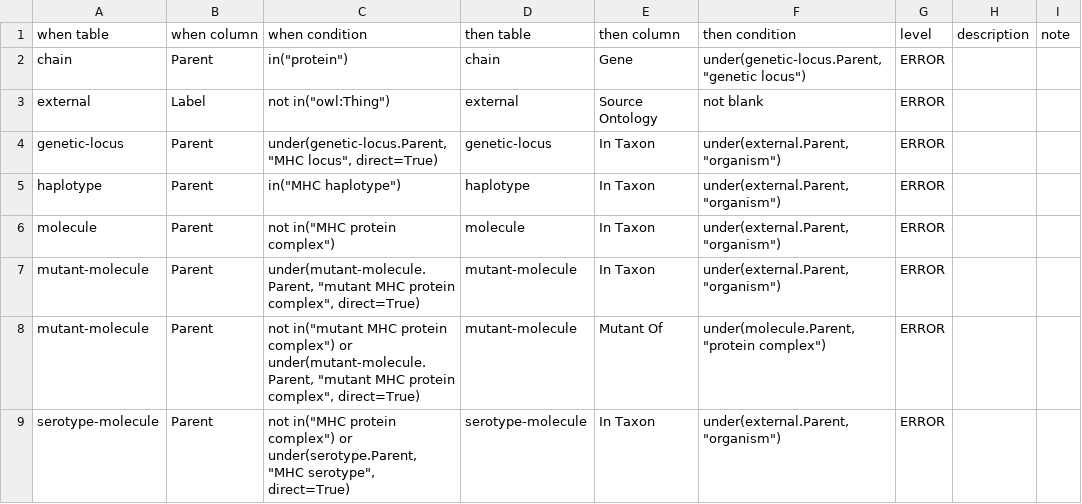
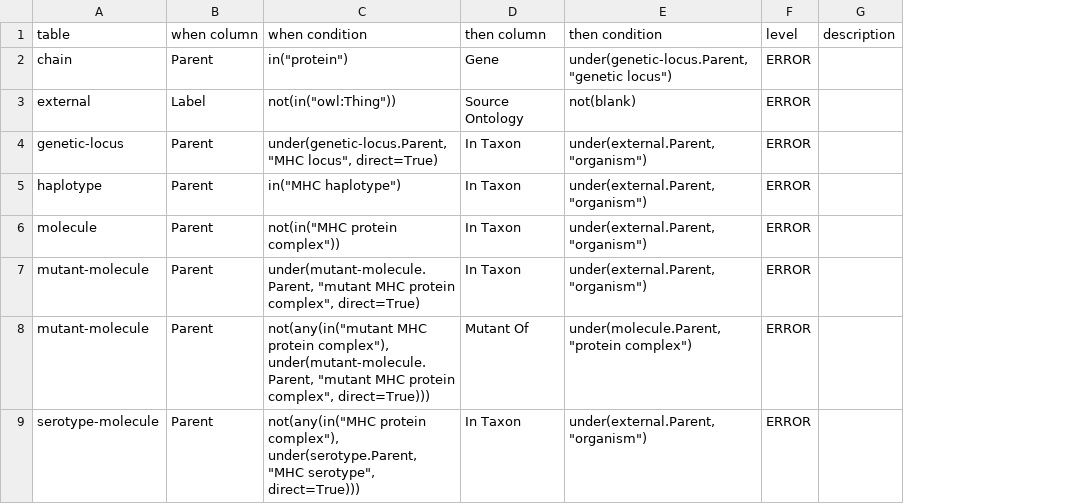
Before and after one commit to IEDB/MRO, a TSV file: src/validation/rule.tsv, drawn as a sheet; removed rows and columns are numbered as before the commit, all else as after; the diff names each change by its address in the sheet, - before the commit and + after, or states it on an @@ line.

```diff
--- a/src/validation/rule.tsv
+++ b/src/validation/rule.tsv
-column D (then table), rows 2-9: chain | external | genetic-locus | haplotype | molecule | mutant-molecule | mutant-molecule | serotype-molecule
-column I (note), empty
-A1: when table
+A1: table
-C3 (when condition): not in("owl:Thing")
+C3 (when condition): not(in("owl:Thing"))
-E3 (then condition): not blank
+E3 (then condition): not(blank)
-C6 (when condition): not in("MHC protein complex")
+C6 (when condition): not(in("MHC protein complex"))
-C8 (when condition): not in("mutant MHC protein complex") or under(mutant-molecule.Parent, "mutant MHC protein complex", direct=True)
+C8 (when condition): not(any(in("mutant MHC protein complex"), under(mutant-molecule.Parent, "mutant MHC protein complex", direct=True)))
-C9 (when condition): not in("MHC protein complex") or under(serotype.Parent, "MHC serotype", direct=True)
+C9 (when condition): not(any(in("MHC protein complex"), under(serotype.Parent, "MHC serotype", direct=True)))
```
Also changed, not shown: src/validation/field.tsv, src/validation/prefix.tsv, 2 other files.
